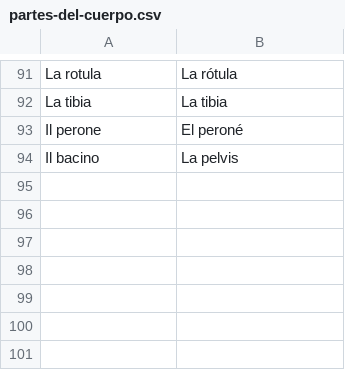
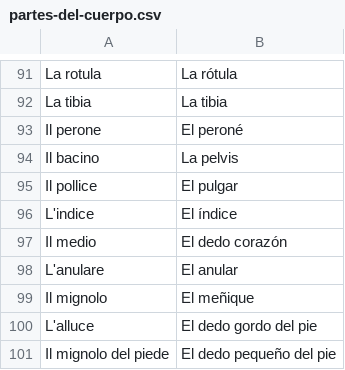
Before and after one commit to martapanc/anki-decks, a CSV file: partes-del-cuerpo.csv, drawn as a sheet; only a part is shown, gaps mark what is left out; the diff names each change by its address in the sheet, - before the commit and + after, or states it on an @@ line.

Commit message:
Add body parts

```diff
--- a/partes-del-cuerpo.csv
+++ b/partes-del-cuerpo.csv
+row 95: Il pollice | El pulgar
+row 96: L'indice | El índice
+row 97: Il medio | El dedo corazón
+row 98: L'anulare | El anular
+row 99: Il mignolo | El meñique
+row 100: L'alluce | El dedo gordo del pie
+row 101: Il mignolo del piede | El dedo pequeño del pie
```
